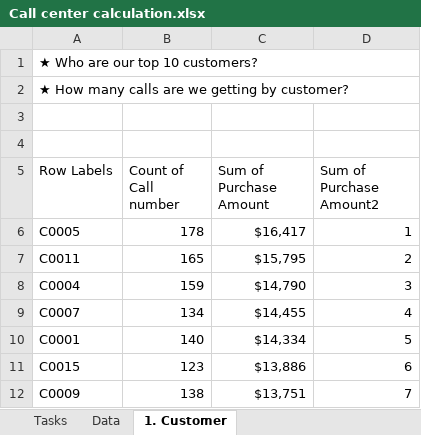
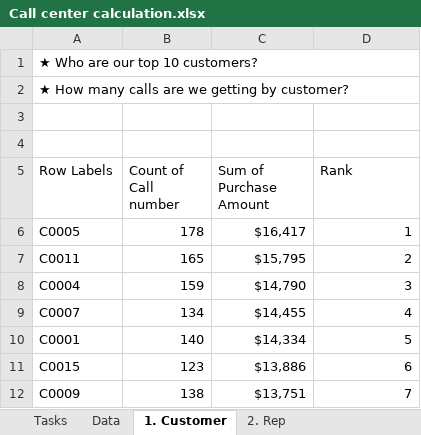
Before and after one commit to manmohana007/Call-center-data-analysis, an Excel workbook: Call center calculation.xlsx, sheet 1. Customer, drawn as a sheet; only a part is shown; values as stored, in another font and other column widths than the file's, no borders; the diff names each change by its address in the sheet, - before the commit and + after, or states it on an @@ line.

```diff
--- a/Call center calculation.xlsx (sheet 1. Customer)
+++ b/Call center calculation.xlsx (sheet 1. Customer)
+sheet tab: 2. Rep
-D5: Sum of Purchase Amount2
+D5: Rank
```
Also changed, not shown: sheet Data, hidden cells, charts or pictures.
